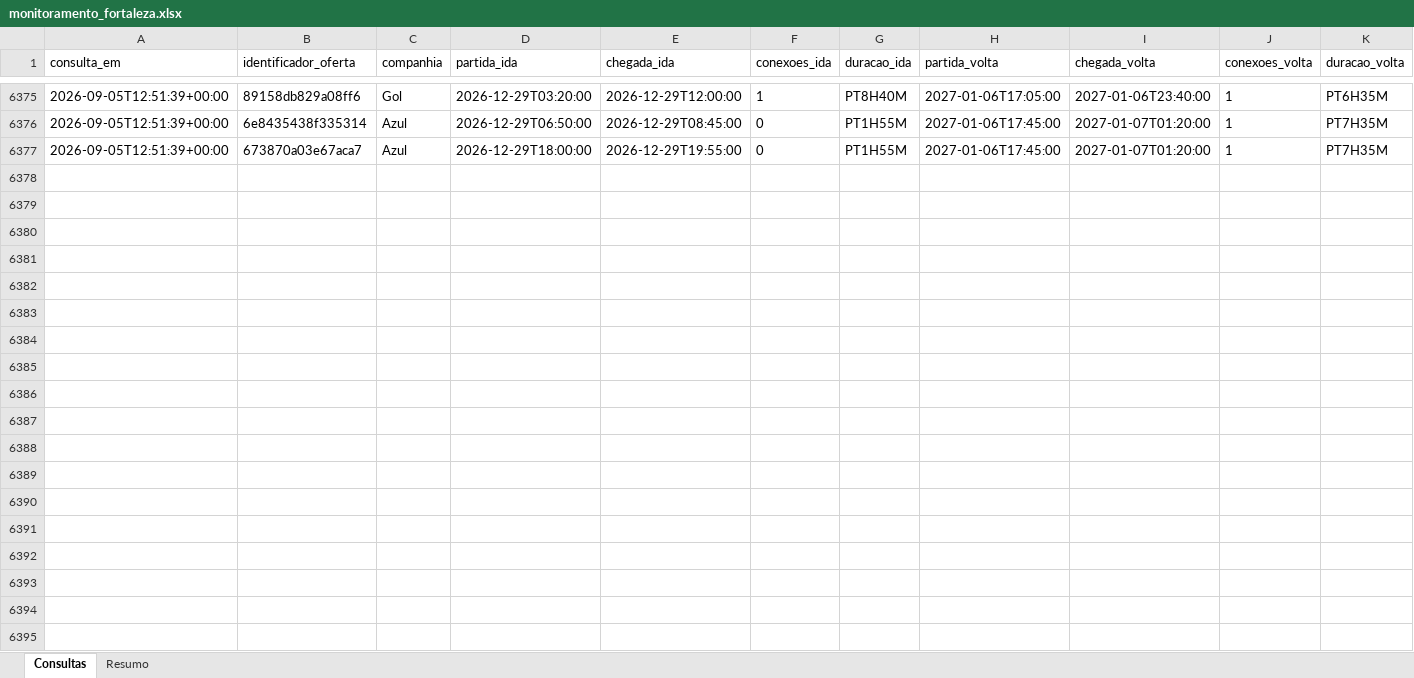
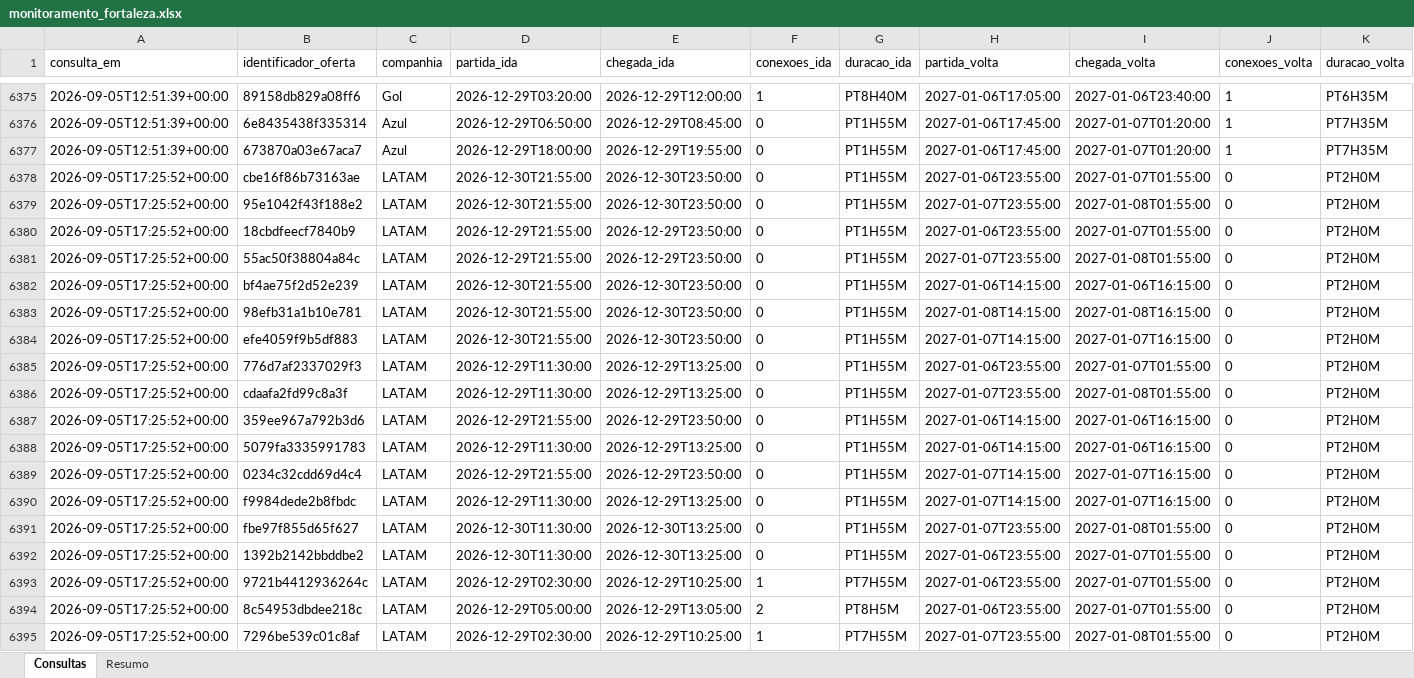
Before and after one commit to asouzaa/monitora-voos, an Excel workbook: docs/monitoramento_fortaleza.xlsx, sheet Consultas, drawn as a sheet; only a part is shown, gaps mark what is left out; values as stored, in another font and other column widths than the file's, no borders; rows hold the shown columns only; the diff covers the shown part only; the diff names each change by its address in the sheet, - before the commit and + after, or states it on an @@ line.

```diff
--- a/docs/monitoramento_fortaleza.xlsx (sheet Consultas)
+++ b/docs/monitoramento_fortaleza.xlsx (sheet Consultas)
+row 6378: 2026-09-05T17:25:52+00:00 | cbe16f86b73163ae | LATAM | 2026-12-30T21:55:00 | 2026-12-30T23:50:00 | 0 | PT1H55M | 2027-01-06T23:55:00 | 2027-01-07T01:55:00 | 0 | PT2H0M
+row 6379: 2026-09-05T17:25:52+00:00 | 95e1042f43f188e2 | LATAM | 2026-12-30T21:55:00 | 2026-12-30T23:50:00 | 0 | PT1H55M | 2027-01-07T23:55:00 | 2027-01-08T01:55:00 | 0 | PT2H0M
+row 6380: 2026-09-05T17:25:52+00:00 | 18cbdfeecf7840b9 | LATAM | 2026-12-29T21:55:00 | 2026-12-29T23:50:00 | 0 | PT1H55M | 2027-01-06T23:55:00 | 2027-01-07T01:55:00 | 0 | PT2H0M
+row 6381: 2026-09-05T17:25:52+00:00 | 55ac50f38804a84c | LATAM | 2026-12-29T21:55:00 | 2026-12-29T23:50:00 | 0 | PT1H55M | 2027-01-07T23:55:00 | 2027-01-08T01:55:00 | 0 | PT2H0M
+row 6382: 2026-09-05T17:25:52+00:00 | bf4ae75f2d52e239 | LATAM | 2026-12-30T21:55:00 | 2026-12-30T23:50:00 | 0 | PT1H55M | 2027-01-06T14:15:00 | 2027-01-06T16:15:00 | 0 | PT2H0M
+row 6383: 2026-09-05T17:25:52+00:00 | 98efb31a1b10e781 | LATAM | 2026-12-30T21:55:00 | 2026-12-30T23:50:00 | 0 | PT1H55M | 2027-01-08T14:15:00 | 2027-01-08T16:15:00 | 0 | PT2H0M
+row 6384: 2026-09-05T17:25:52+00:00 | efe4059f9b5df883 | LATAM | 2026-12-30T21:55:00 | 2026-12-30T23:50:00 | 0 | PT1H55M | 2027-01-07T14:15:00 | 2027-01-07T16:15:00 | 0 | PT2H0M
+row 6385: 2026-09-05T17:25:52+00:00 | 776d7af2337029f3 | LATAM | 2026-12-29T11:30:00 | 2026-12-29T13:25:00 | 0 | PT1H55M | 2027-01-06T23:55:00 | 2027-01-07T01:55:00 | 0 | PT2H0M
+row 6386: 2026-09-05T17:25:52+00:00 | cdaafa2fd99c8a3f | LATAM | 2026-12-29T11:30:00 | 2026-12-29T13:25:00 | 0 | PT1H55M | 2027-01-07T23:55:00 | 2027-01-08T01:55:00 | 0 | PT2H0M
+row 6387: 2026-09-05T17:25:52+00:00 | 359ee967a792b3d6 | LATAM | 2026-12-29T21:55:00 | 2026-12-29T23:50:00 | 0 | PT1H55M | 2027-01-06T14:15:00 | 2027-01-06T16:15:00 | 0 | PT2H0M
+row 6388: 2026-09-05T17:25:52+00:00 | 5079fa3335991783 | LATAM | 2026-12-29T11:30:00 | 2026-12-29T13:25:00 | 0 | PT1H55M | 2027-01-06T14:15:00 | 2027-01-06T16:15:00 | 0 | PT2H0M
+row 6389: 2026-09-05T17:25:52+00:00 | 0234c32cdd69d4c4 | LATAM | 2026-12-29T21:55:00 | 2026-12-29T23:50:00 | 0 | PT1H55M | 2027-01-07T14:15:00 | 2027-01-07T16:15:00 | 0 | PT2H0M
+row 6390: 2026-09-05T17:25:52+00:00 | f9984dede2b8fbdc | LATAM | 2026-12-29T11:30:00 | 2026-12-29T13:25:00 | 0 | PT1H55M | 2027-01-07T14:15:00 | 2027-01-07T16:15:00 | 0 | PT2H0M
+row 6391: 2026-09-05T17:25:52+00:00 | fbe97f855d65f627 | LATAM | 2026-12-30T11:30:00 | 2026-12-30T13:25:00 | 0 | PT1H55M | 2027-01-07T23:55:00 | 2027-01-08T01:55:00 | 0 | PT2H0M
+row 6392: 2026-09-05T17:25:52+00:00 | 1392b2142bbddbe2 | LATAM | 2026-12-30T11:30:00 | 2026-12-30T13:25:00 | 0 | PT1H55M | 2027-01-06T23:55:00 | 2027-01-07T01:55:00 | 0 | PT2H0M
+row 6393: 2026-09-05T17:25:52+00:00 | 9721b4412936264c | LATAM | 2026-12-29T02:30:00 | 2026-12-29T10:25:00 | 1 | PT7H55M | 2027-01-06T23:55:00 | 2027-01-07T01:55:00 | 0 | PT2H0M
+row 6394: 2026-09-05T17:25:52+00:00 | 8c54953dbdee218c | LATAM | 2026-12-29T05:00:00 | 2026-12-29T13:05:00 | 2 | PT8H5M | 2027-01-06T23:55:00 | 2027-01-07T01:55:00 | 0 | PT2H0M
+row 6395: 2026-09-05T17:25:52+00:00 | 7296be539c01c8af | LATAM | 2026-12-29T02:30:00 | 2026-12-29T10:25:00 | 1 | PT7H55M | 2027-01-07T23:55:00 | 2027-01-08T01:55:00 | 0 | PT2H0M
```
Also changed, not shown: 102 added rows elsewhere in this sheet, sheet Resumo, docs/monitoramento_joao_pessoa.xlsx, docs/monitoramento_maceio.xlsx, 9 other files.
